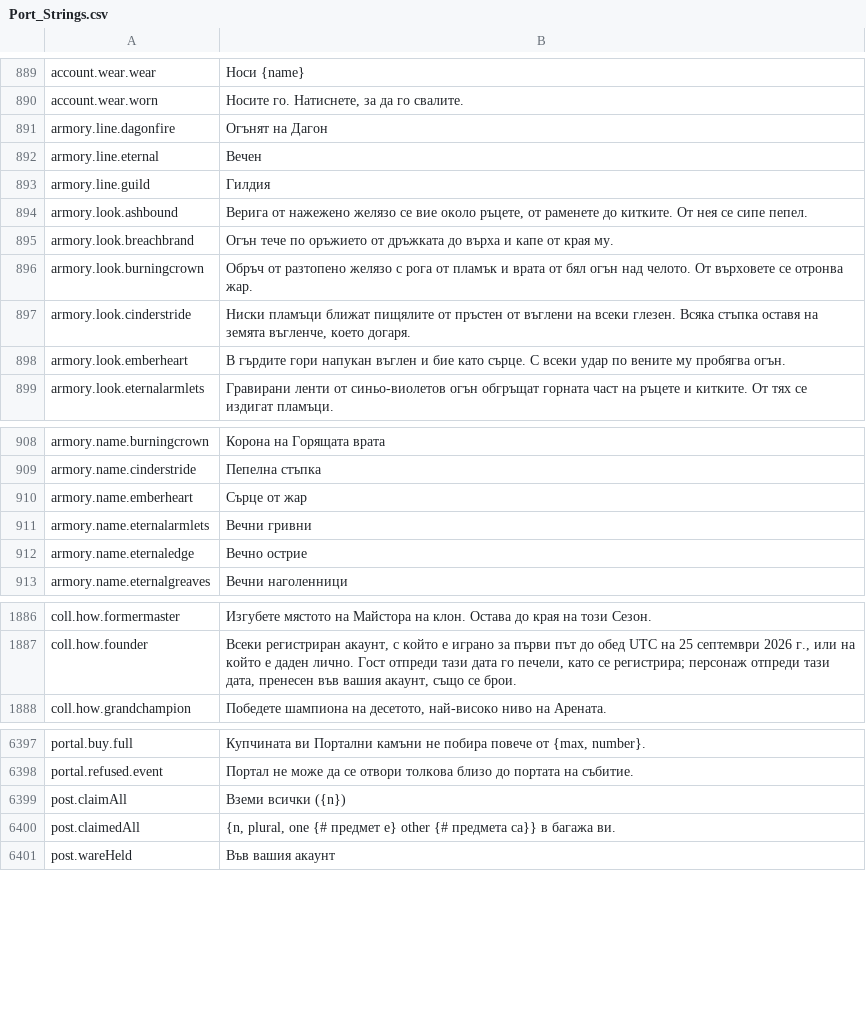
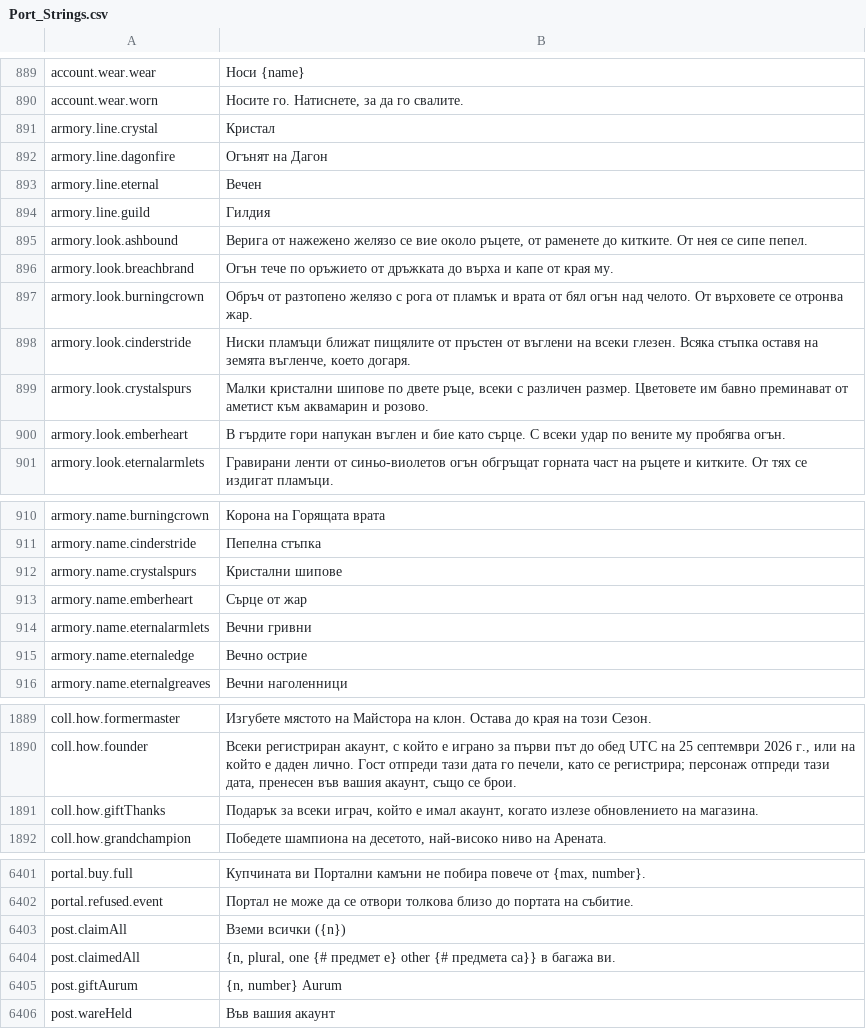
Before and after one commit to Lattymoy/daggerfall-js-source, a CSV file: locales/bg/Port_Strings.csv, drawn as a sheet; only a part is shown, gaps mark what is left out.

```diff
--- a/locales/bg/Port_Strings.csv
+++ b/locales/bg/Port_Strings.csv
@@ -890,2 +890,3 @@ account.wear.wear,"Носи {name}"
 account.wear.worn,"Носите го. Натиснете, за да го свалите."
+armory.line.crystal,"Кристал"
 armory.line.dagonfire,"Огънят на Дагон"
@@ -897,2 +898,3 @@ armory.look.burningcrown,"Обръч от разтопено желязо с р
 armory.look.cinderstride,"Ниски пламъци ближат пищялите от пръстен от въглени на всеки глезен. Всяка стъпка оставя на земята въгленче, което догаря."
+armory.look.crystalspurs,"Малки кристални шипове по двете ръце, всеки с различен размер. Цветовете им бавно преминават от аметист към аквамарин и розово."
 armory.look.emberheart,"В гърдите гори напукан въглен и бие като сърце. С всеки удар по вените му пробягва огън."
@@ -909,2 +911,3 @@ armory.name.burningcrown,"Корона на Горящата врата"
 armory.name.cinderstride,"Пепелна стъпка"
+armory.name.crystalspurs,"Кристални шипове"
 armory.name.emberheart,"Сърце от жар"
@@ -1887,2 +1890,3 @@ coll.how.formermaster,"Изгубете мястото на Майстора н
 coll.how.founder,"Всеки регистриран акаунт, с който е играно за първи път до обед UTC на 25 септември 2026 г., или на който е даден лично. Гост отпреди тази дата го печели, като се регистрира; персонаж отпреди тази дата, пренесен във вашия акаунт, също се брои."
+coll.how.giftThanks,"Подарък за всеки играч, който е имал акаунт, когато излезе обновлението на магазина."
 coll.how.grandchampion,"Победете шампиона на десетото, най-високо ниво на Арената."
@@ -6402,2 +6406,3 @@ post.claimAll,"Вземи всички ({n})"
 post.claimedAll,"{n, plural, one {# предмет е} other {# предмета са}} в багажа ви."
+post.giftAurum,"{n, number} Aurum"
 post.wareHeld,"Във вашия акаунт"
```
Also changed, not shown: locales/es/Port_Strings.csv, locales/fr/Port_Strings.csv, 52 other files.
